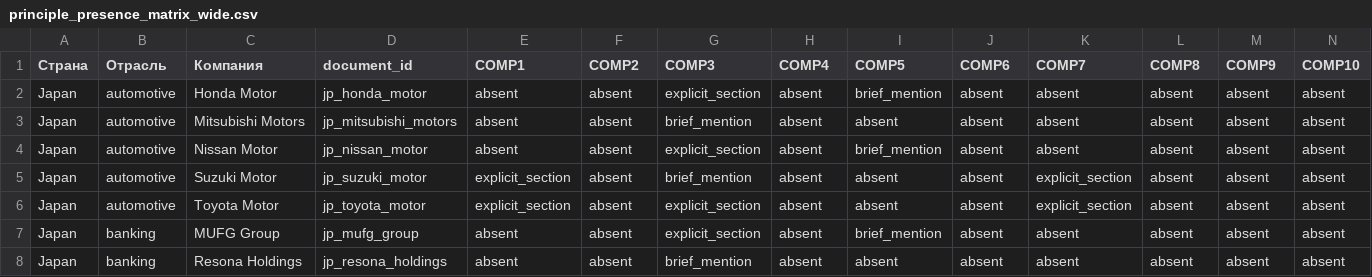
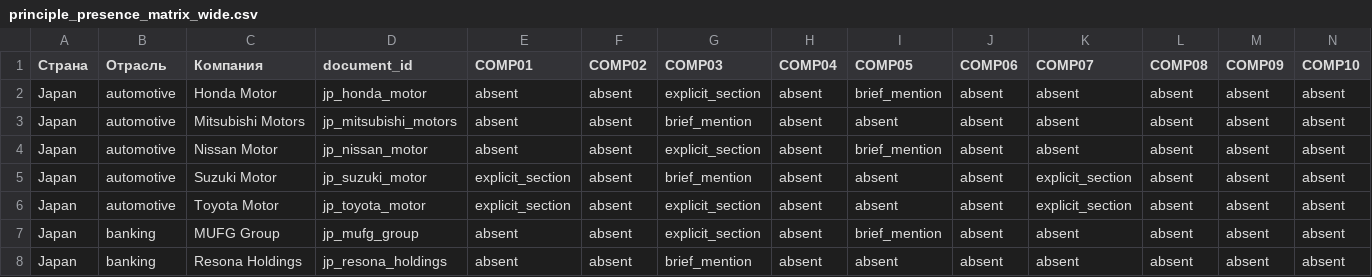
Before and after one commit to egiiich/ethical-codes-NLP-Index, a CSV file: registry/principle_presence_matrix_wide.csv, drawn as a sheet; only a part is shown.

Commit message:
Update principle_presence_matrix_wide.csv

```diff
--- a/registry/principle_presence_matrix_wide.csv
+++ b/registry/principle_presence_matrix_wide.csv
@@ -1,2 +1,2 @@
-Страна,Отрасль,Компания,document_id,COMP1,COMP2,COMP3,COMP4,COMP5,COMP6,COMP7,COMP8,COMP9,COMP10
+Страна,Отрасль,Компания,document_id,COMP01,COMP02,COMP03,COMP04,COMP05,COMP06,COMP07,COMP08,COMP09,COMP10
 Japan,automotive,Honda Motor,jp_honda_motor,absent,absent,explicit_section,absent,brief_mention,absent,absent,absent,absent,absent
```
